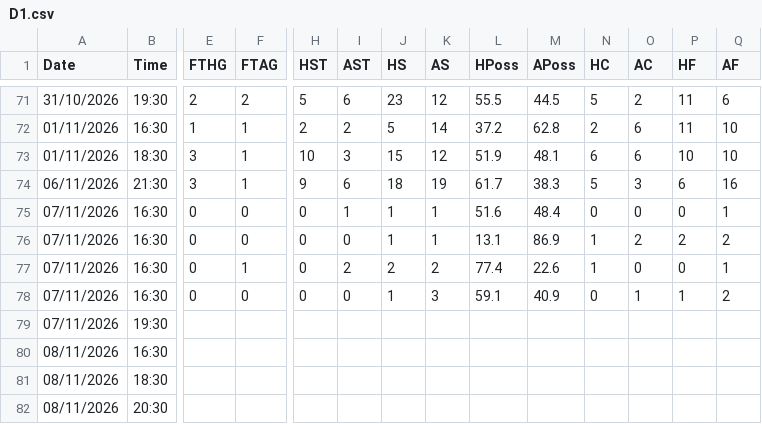
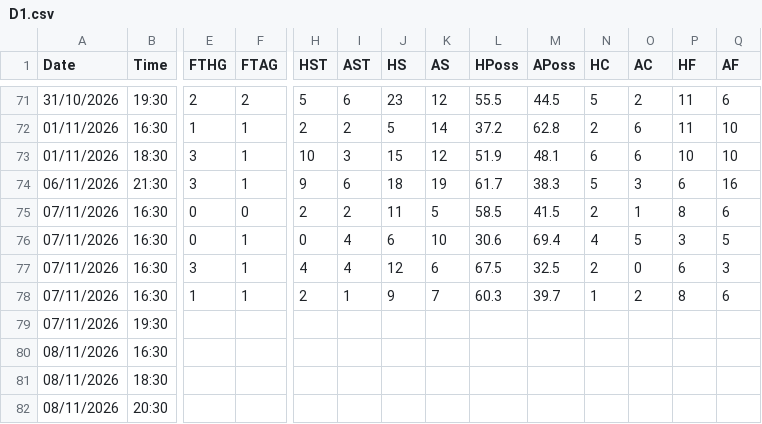
Before and after one commit to yorsbedoya-ui/pizarra-de-pronosticos, a CSV file: data/live/D1.csv, drawn as a sheet; only a part is shown, gaps mark what is left out; removed rows and columns are numbered as before the commit, all else as after; rows hold the shown columns only; the diff names each change by its address in the sheet, - before the commit and + after, or states it on an @@ line.

```diff
--- a/data/live/D1.csv
+++ b/data/live/D1.csv
-H75 (HST): 0
+H75 (HST): 2
-I75 (AST): 1
+I75 (AST): 2
-J75 (HS): 1
+J75 (HS): 11
-K75 (AS): 1
+K75 (AS): 5
-L75 (HPoss): 51.6
+L75 (HPoss): 58.5
-M75 (APoss): 48.4
+M75 (APoss): 41.5
-N75 (HC): 0
+N75 (HC): 2
-O75 (AC): 0
+O75 (AC): 1
-P75 (HF): 0
+P75 (HF): 8
-Q75 (AF): 1
+Q75 (AF): 6
-F76 (FTAG): 0
+F76 (FTAG): 1
-I76 (AST): 0
+I76 (AST): 4
-J76 (HS): 1
+J76 (HS): 6
-K76 (AS): 1
+K76 (AS): 10
-L76 (HPoss): 13.1
+L76 (HPoss): 30.6
-M76 (APoss): 86.9
+M76 (APoss): 69.4
-N76 (HC): 1
+N76 (HC): 4
-O76 (AC): 2
+O76 (AC): 5
-P76 (HF): 2
+P76 (HF): 3
-Q76 (AF): 2
+Q76 (AF): 5
-E77 (FTHG): 0
+E77 (FTHG): 3
-H77 (HST): 0
+H77 (HST): 4
-I77 (AST): 2
+I77 (AST): 4
-J77 (HS): 2
+J77 (HS): 12
-K77 (AS): 2
+K77 (AS): 6
-L77 (HPoss): 77.4
+L77 (HPoss): 67.5
-M77 (APoss): 22.6
+M77 (APoss): 32.5
-N77 (HC): 1
+N77 (HC): 2
-P77 (HF): 0
+P77 (HF): 6
-Q77 (AF): 1
+Q77 (AF): 3
-row 78: 07/11/2026 | 16:30 | 0 | 0 | 0 | 0 | 1 | 3 | 59.1 | 40.9 | 0 | 1 | 1 | 2
+row 78: 07/11/2026 | 16:30 | 1 | 1 | 2 | 1 | 9 | 7 | 60.3 | 39.7 | 1 | 2 | 8 | 6
```
Also changed, not shown: data/live/E0.csv, data/live/E1.csv, 4 other files.
